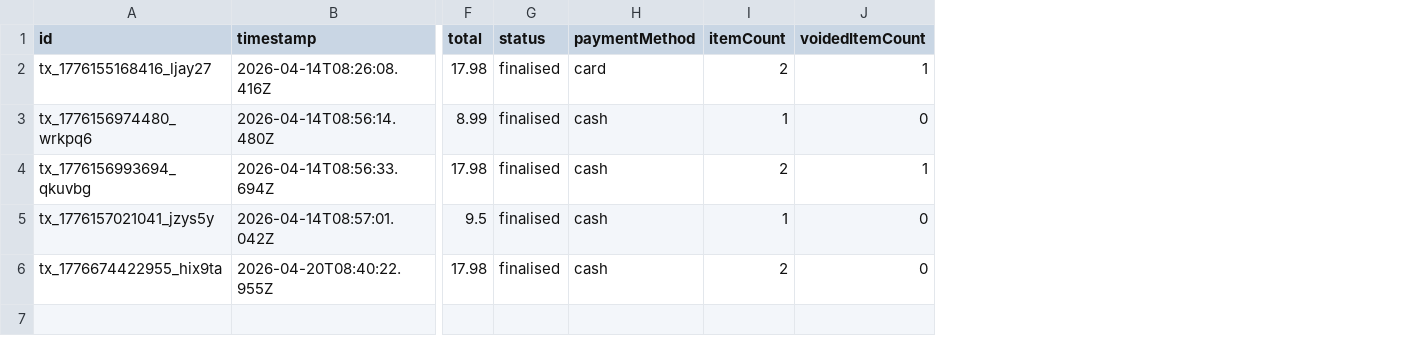
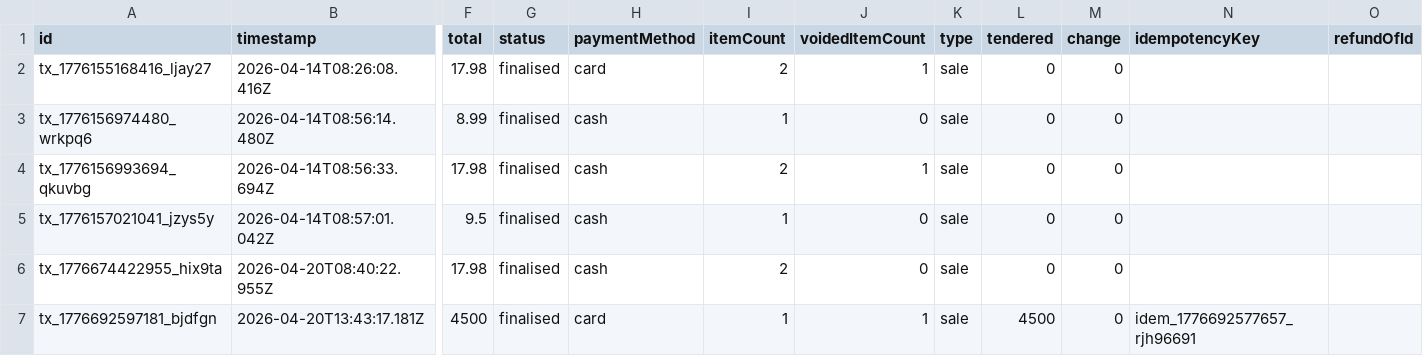
Before and after one commit to ConKirby/Book-PoS, a CSV file: data/transactions.csv, drawn as a sheet; only a part is shown, gaps mark what is left out; rows hold the shown columns only; the diff names each change by its address in the sheet, - before the commit and + after, or states it on an @@ line.

```diff
--- a/data/transactions.csv
+++ b/data/transactions.csv
+column K (type), rows 2-6: all sale
+column L (tendered), rows 2-6: all 0
+column M (change), rows 2-6: all 0
+column N (idempotencyKey), empty
+column O (refundOfId), empty
+row 7: tx_1776692597181_bjdfgn | 2026-04-20T13:43:17.181Z | 4500 | finalised | card | 1 | 1 | sale | 4500 | 0 | idem_1776692577657_rjh96691
```
Also changed, not shown: data/books.csv, data/transaction_items.csv, 4 other files.
